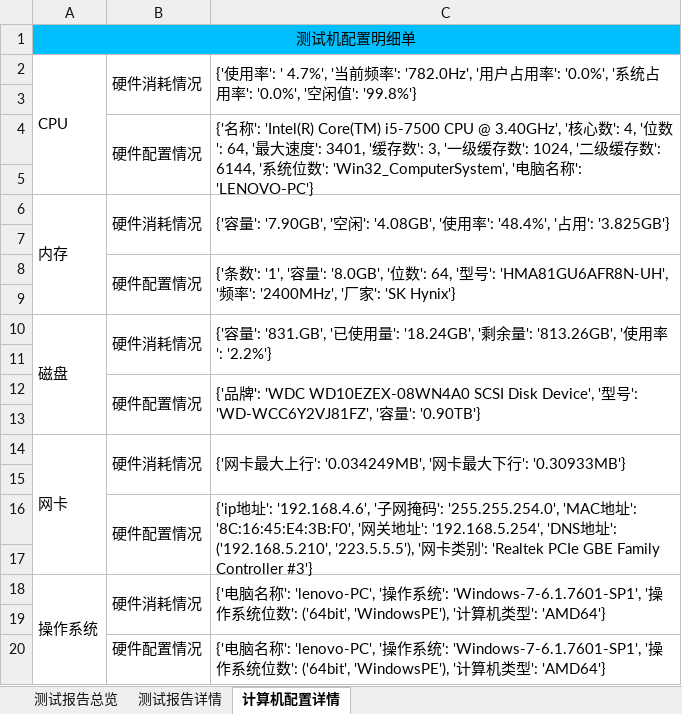
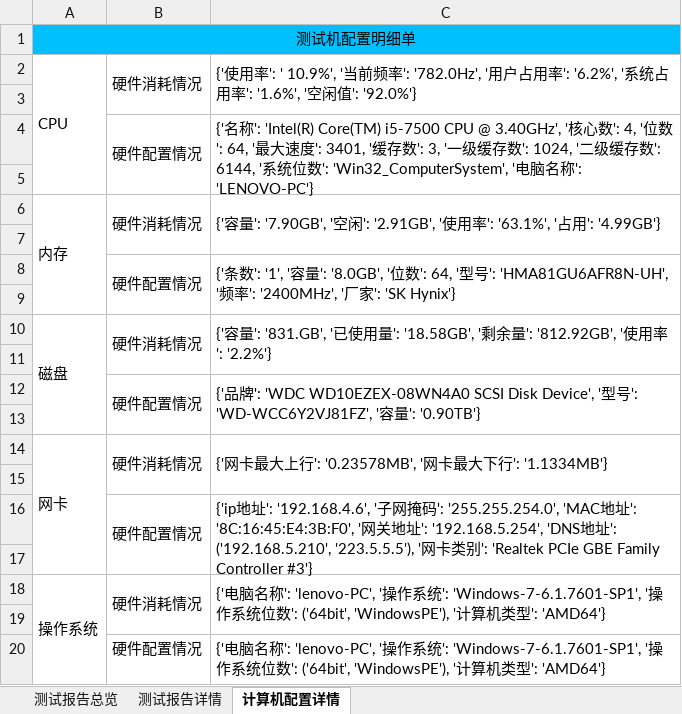
Before and after one commit to houc/MyCode, an Excel workbook: report/ExcelReport.xlsx, sheet 计算机配置详情, drawn as a sheet; values as stored, in another font and other column widths than the file's, no borders; the diff names each change by its address in the sheet, - before the commit and + after, or states it on an @@ line.

```diff
--- a/report/ExcelReport.xlsx (sheet 计算机配置详情)
+++ b/report/ExcelReport.xlsx (sheet 计算机配置详情)
-C2: …用率': ' 4.7%', '当前频率': '782.0Hz', '用户占用率': '0.0%', '系统占用率': '0.0%', '空闲值': '99.8%'}
+C2: …用率': ' 10.9%', '当前频率': '782.0Hz', '用户占用率': '6.2%', '系统占用率': '1.6%', '空闲值': '92.0%'}
-C6: …闲': '4.08GB', '使用率': '48.4%', '占用': '3.825GB'}
+C6: …闲': '2.91GB', '使用率': '63.1%', '占用': '4.99GB'}
-C10: …量': '18.24GB', '剩余量': '813.26GB', '使…
+C10: …量': '18.58GB', '剩余量': '812.92GB', '使…
-C14: …行': '0.034249MB', '网卡最大下行': '0.30933MB'}
+C14: …行': '0.23578MB', '网卡最大下行': '1.1334MB'}
```
Also changed, not shown: sheet 测试报告详情, sheet 测试报告总览, 4 other files.
